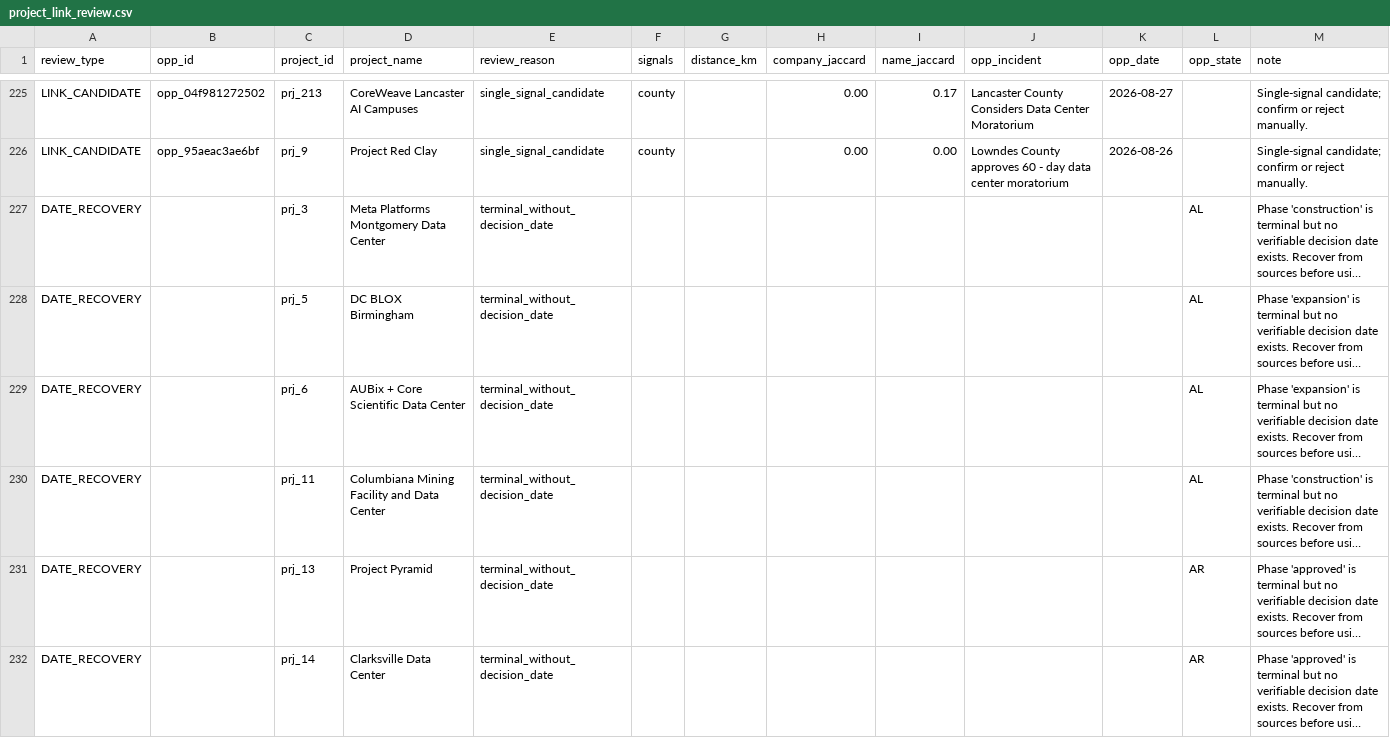
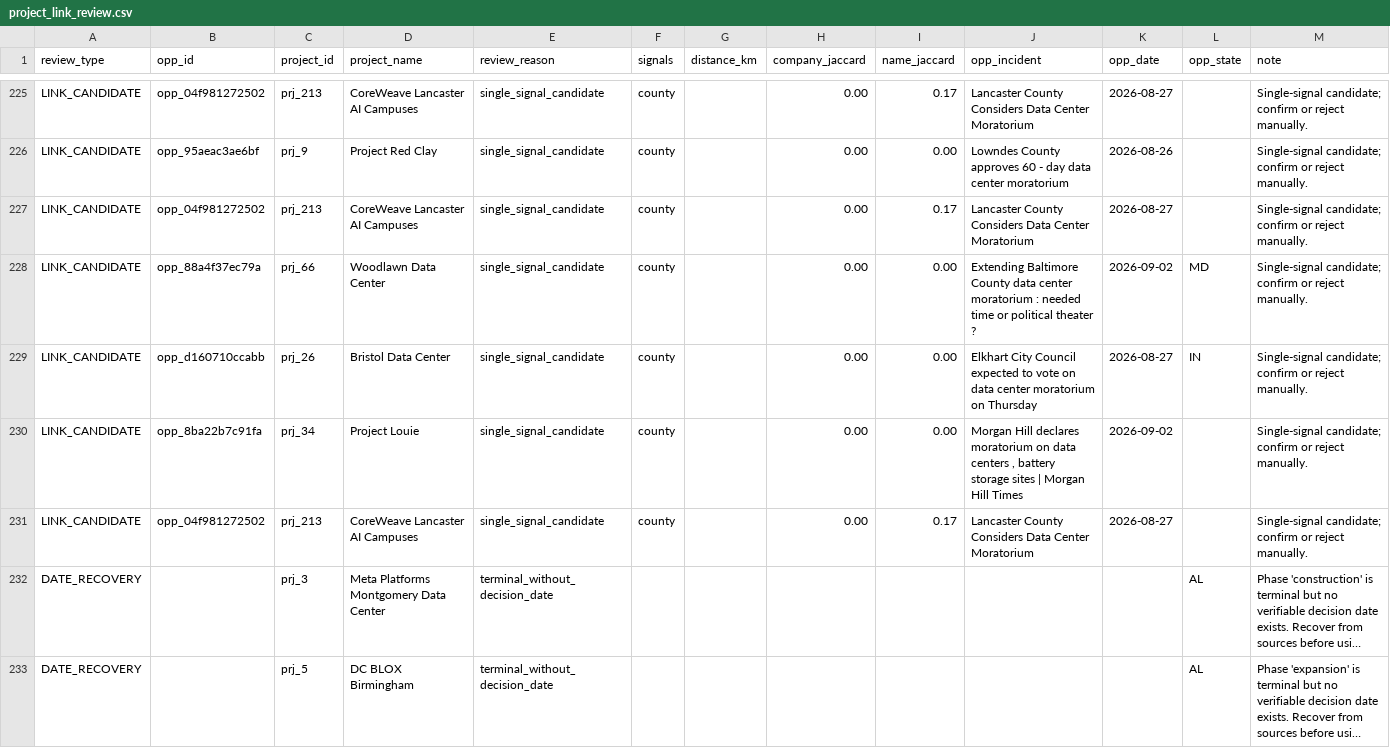
Before and after one commit to pricephillips/data-center-map, a CSV file: data/project_link_review.csv, drawn as a sheet; only a part is shown, gaps mark what is left out; the shorter side is filled out with more unchanged rows; long unchanged cells end in …; the diff names each change by its address in the sheet, - before the commit and + after, or states it on an @@ line.

```diff
--- a/data/project_link_review.csv
+++ b/data/project_link_review.csv
+row 227: LINK_CANDIDATE | opp_04f981272502 | prj_213 | CoreWeave Lancaster AI Campuses | single_signal_candidate | county |  | 0.00 | 0.17 | Lancaster County Considers Data Center Moratorium | 2026-08-27 |  | Single-signal candidate; confirm or reject manually.
+row 228: LINK_CANDIDATE | opp_88a4f37ec79a | prj_66 | Woodlawn Data Center | single_signal_candidate | county |  | 0.00 | 0.00 | Extending Baltimore County data center moratorium : needed time or political theater ? | 2026-09-02 | MD | Single-signal candidate; confirm or reject manually.
+row 229: LINK_CANDIDATE | opp_d160710ccabb | prj_26 | Bristol Data Center | single_signal_candidate | county |  | 0.00 | 0.00 | Elkhart City Council expected to vote on data center moratorium on Thursday | 2026-08-27 | IN | Single-signal candidate; confirm or reject manually.
+row 230: LINK_CANDIDATE | opp_8ba22b7c91fa | prj_34 | Project Louie | single_signal_candidate | county |  | 0.00 | 0.00 | Morgan Hill declares moratorium on data centers , battery storage sites | Morgan Hill Times | 2026-09-02 |  | Single-signal candidate; confirm or reject manually.
+row 231: LINK_CANDIDATE | opp_04f981272502 | prj_213 | CoreWeave Lancaster AI Campuses | single_signal_candidate | county |  | 0.00 | 0.17 | Lancaster County Considers Data Center Moratorium | 2026-08-27 |  | Single-signal candidate; confirm or reject manually.
```
Also changed, not shown: data/adjacency_scan_queue.csv, data/facility_promotion_report.csv, 32 other files.
